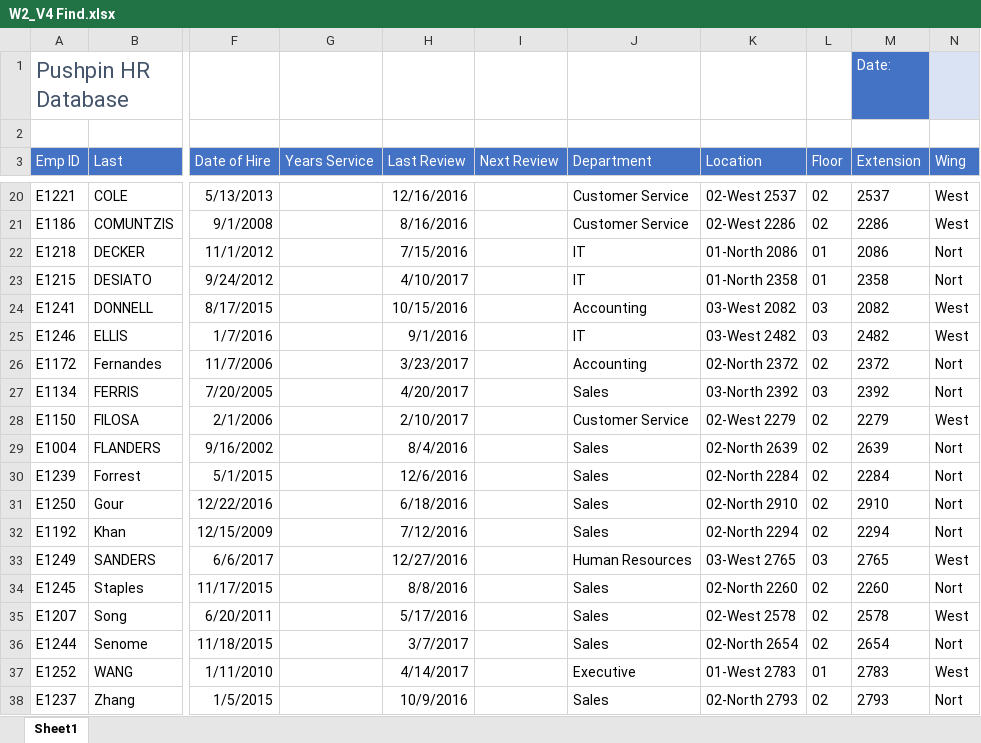
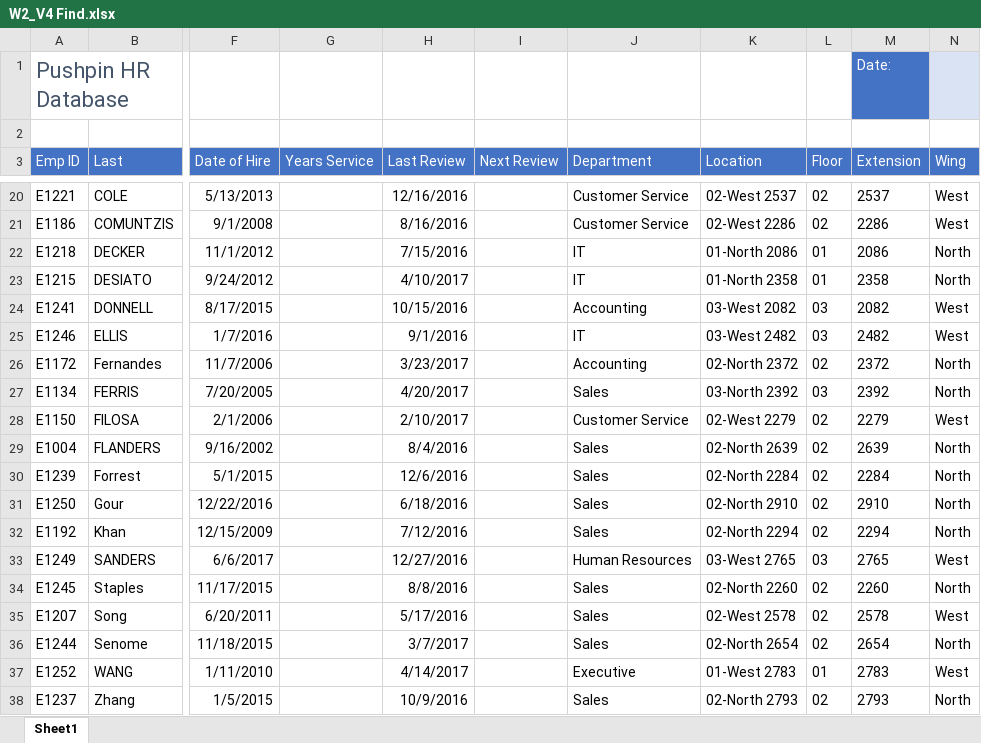
Before and after one commit to foongminwong/excel-skills-for-business, an Excel workbook: Intermediate I/Week 2/workbook/W2_V4 Find.xlsx, sheet Sheet1, drawn as a sheet; only a part is shown, gaps mark what is left out; values as stored, in another font and other column widths than the file's, no borders; the diff covers the shown part only; the diff names each change by its address in the sheet, - before the commit and + after, or states it on an @@ line.

Commit message:
Finding Text (FIND)Finding Text (FIND)

```diff
--- a/Intermediate I/Week 2/workbook/W2_V4 Find.xlsx (sheet Sheet1)
+++ b/Intermediate I/Week 2/workbook/W2_V4 Find.xlsx (sheet Sheet1)
-N22:N23 (Wing): Nort
+N22:N23 (Wing): North
-N26:N27 (Wing): Nort
+N26:N27 (Wing): North
-N29:N32 (Wing): Nort
+N29:N32 (Wing): North
-N34 (Wing): Nort
+N34 (Wing): North
-N36 (Wing): Nort
+N36 (Wing): North
-N38 (Wing): Nort
+N38 (Wing): North
```
Also changed, not shown: 4 edited cells elsewhere in this sheet, formulas that keep their value, 2 other files.
